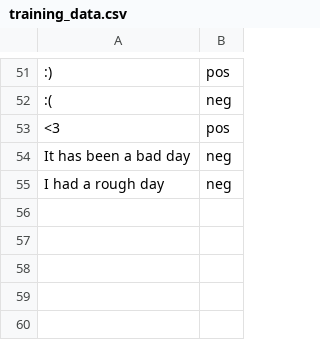
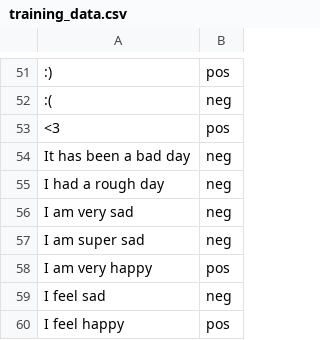
Before and after one commit to daviskeene/TherAIpest, a CSV file: training_data.csv, drawn as a sheet; only a part is shown, gaps mark what is left out; the diff names each change by its address in the sheet, - before the commit and + after, or states it on an @@ line.

```diff
--- a/training_data.csv
+++ b/training_data.csv
+row 56: I am very sad | neg
+row 57: I am super sad | neg
+row 58: I am very happy | pos
+row 59: I feel sad | neg
+row 60: I feel happy | pos
```
Also changed, not shown: 5 other files.
